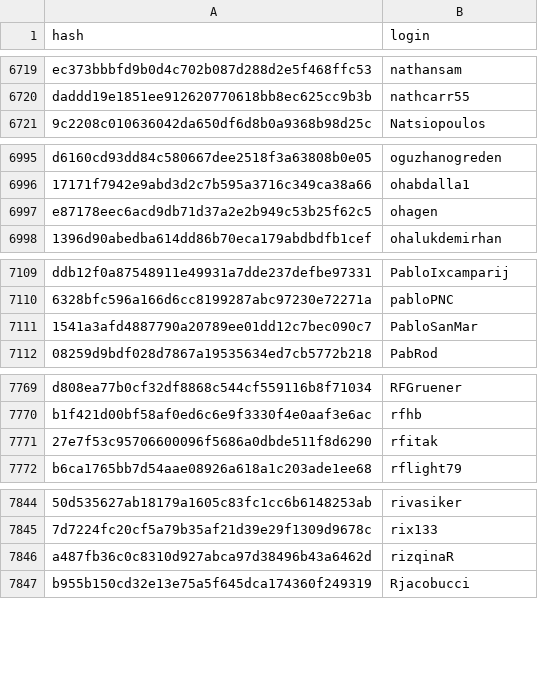
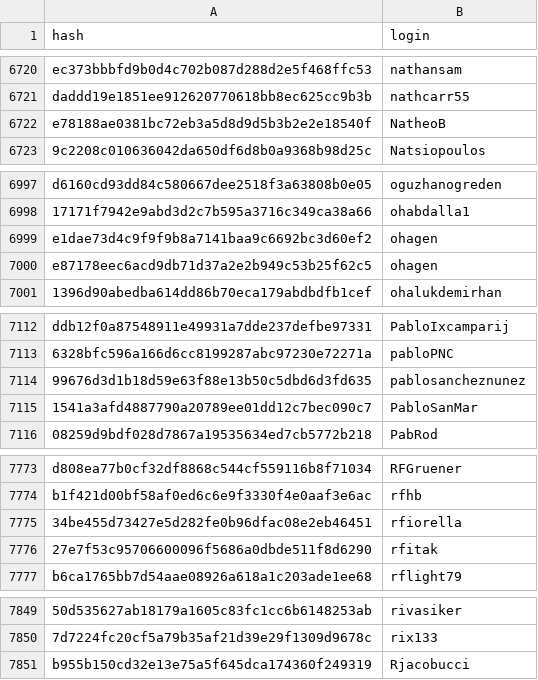
Before and after one commit to r-universe-org/cran-to-git, a CSV file: maintainers.csv, drawn as a sheet; only a part is shown, gaps mark what is left out; removed rows and columns are numbered as before the commit, all else as after; the diff covers the shown part only; the diff names each change by its address in the sheet, - before the commit and + after, or states it on an @@ line.

```diff
--- a/maintainers.csv
+++ b/maintainers.csv
+row 6722: e78188ae0381bc72eb3a5d8d9d5b3b2e2e18540f | NatheoB
+row 6999: e1dae73d4c9f9f9b8a7141baa9c6692bc3d60ef2 | ohagen
+row 7114: 99676d3d1b18d59e63f88e13b50c5dbd6d3fd635 | pablosancheznunez
+row 7775: 34be455d73427e5d282fe0b96dfac08e2eb46451 | rfiorella
-row 7846: a487fb36c0c8310d927abca97d38496b43a6462d | rizqinaR
```
Also changed, not shown: 4 added rows and 2 removed rows elsewhere in this file.
